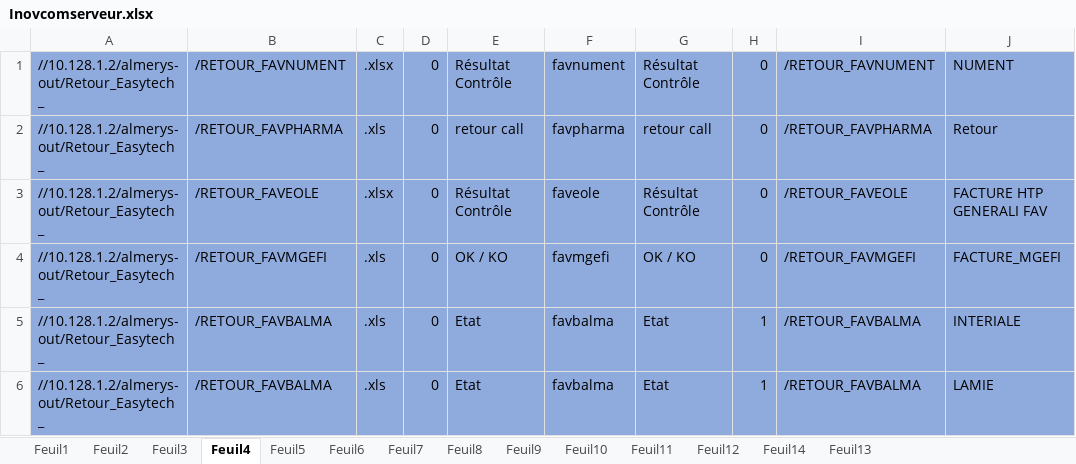
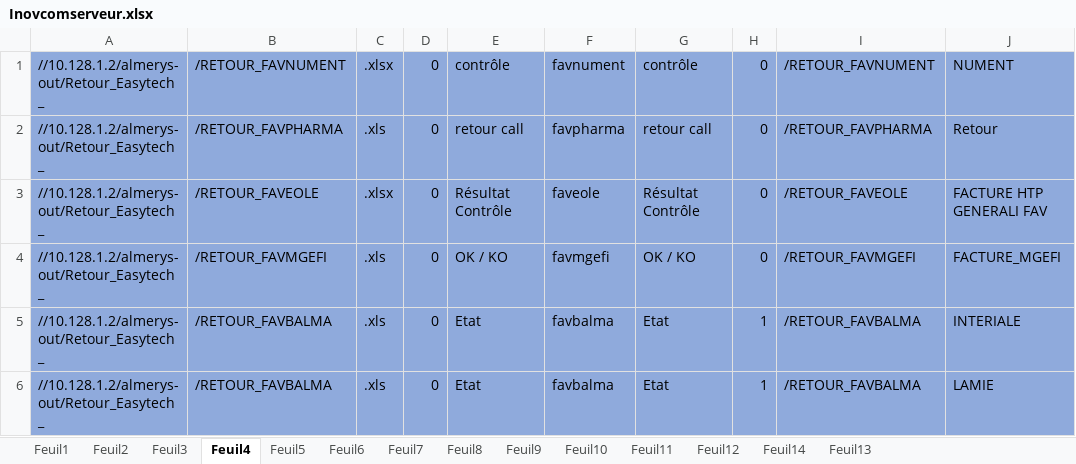
Before and after one commit to FelanaRakotoarijaona/Automatisation-reporting, an Excel workbook: Inovcomserveur.xlsx, sheet Feuil4, drawn as a sheet; only a part is shown; values as stored, in another font and other column widths than the file's, no borders; the diff names each change by its address in the sheet, - before the commit and + after, or states it on an @@ line.

```diff
--- a/Inovcomserveur.xlsx (sheet Feuil4)
+++ b/Inovcomserveur.xlsx (sheet Feuil4)
-E1: Résultat Contrôle
+E1: contrôle
-G1: Résultat Contrôle
+G1: contrôle
```
Also changed, not shown: 1 other file.
